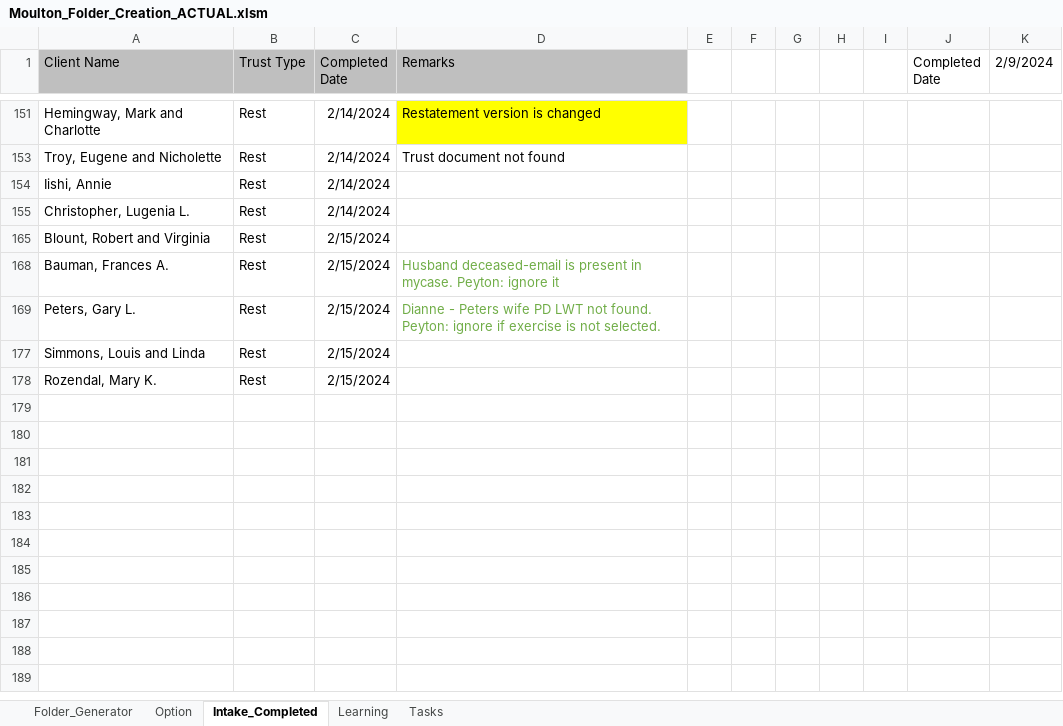
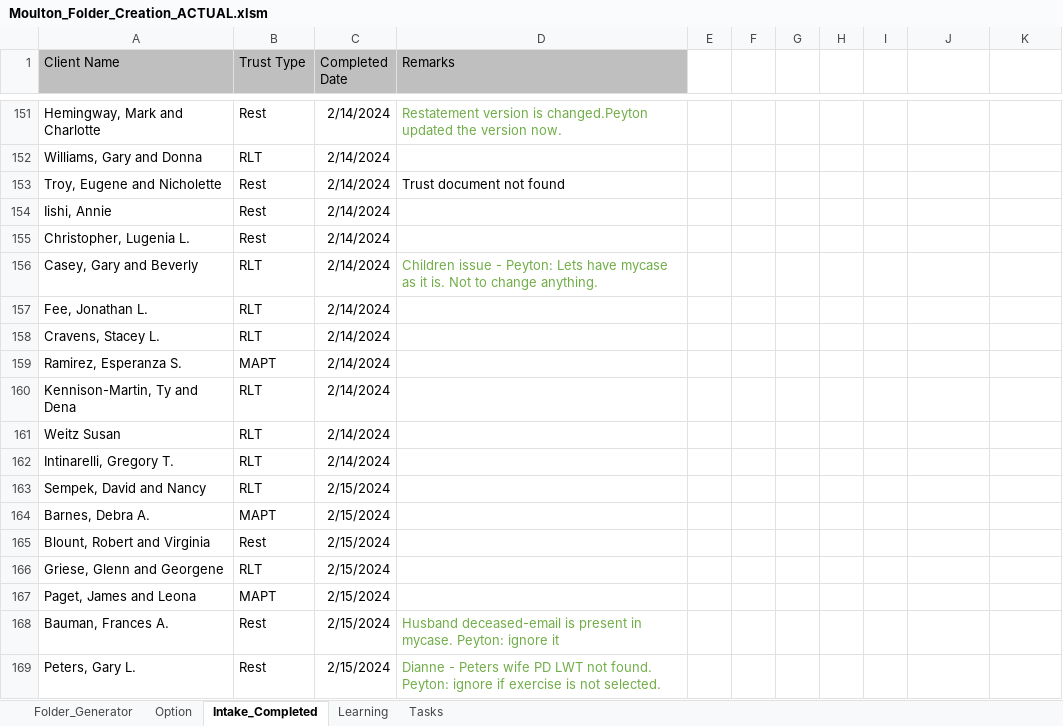
Before and after one commit to vsjanani/Miscellaneous_Technologies, an Excel workbook: moulton/Moulton_Folder_Creation_ACTUAL.xlsm, sheet Intake_Completed, drawn as a sheet; only a part is shown, gaps mark what is left out; the shorter side is filled out with more unchanged rows; values as stored, in another font and other column widths than the file's, no borders; the diff covers the shown part only; the diff names each change by its address in the sheet, - before the commit and + after, or states it on an @@ line.

```diff
--- a/moulton/Moulton_Folder_Creation_ACTUAL.xlsm (sheet Intake_Completed)
+++ b/moulton/Moulton_Folder_Creation_ACTUAL.xlsm (sheet Intake_Completed)
-J1: Completed Date
+J1: (empty)
-K1: 2/9/2024
+K1: (empty)
-D151 (Remarks): …version is changed
+D151 (Remarks): …version is changed.Peyton updated the version now.
@@ D151 fill: #FFFF00 → none, text colour: black → #70AD47 @@
@@ row 152 unhidden: Williams, Gary and Donna | RLT | 2/14/2024 @@
@@ row 156 unhidden: Casey, Gary and Beverly | RLT | 2/14/2024 | Children issue - Peyton: Lets have mycase as it is. Not to change anything. @@
@@ row 157 unhidden: Fee, Jonathan L. | RLT | 2/14/2024 @@
@@ row 158 unhidden: Cravens, Stacey L. | RLT | 2/14/2024 @@
@@ row 159 unhidden: Ramirez, Esperanza S. | MAPT | 2/14/2024 @@
@@ row 160 unhidden: Kennison-Martin, Ty and Dena | RLT | 2/14/2024 @@
@@ row 161 unhidden: Weitz Susan | RLT | 2/14/2024 @@
@@ row 162 unhidden: Intinarelli, Gregory T. | RLT | 2/14/2024 @@
@@ row 163 unhidden: Sempek, David and Nancy | RLT | 2/15/2024 @@
@@ row 164 unhidden: Barnes, Debra A. | MAPT | 2/15/2024 @@
@@ row 166 unhidden: Griese, Glenn and Georgene | RLT | 2/15/2024 @@
@@ row 167 unhidden: Paget, James and Leona | MAPT | 2/15/2024 @@
```
Also changed, not shown: 63 added rows and 132 hidden or unhidden rows elsewhere in this sheet, sheet Folder_Generator, sheet Tasks, sheet Learning, sheet Option, hidden cells, charts or pictures.
